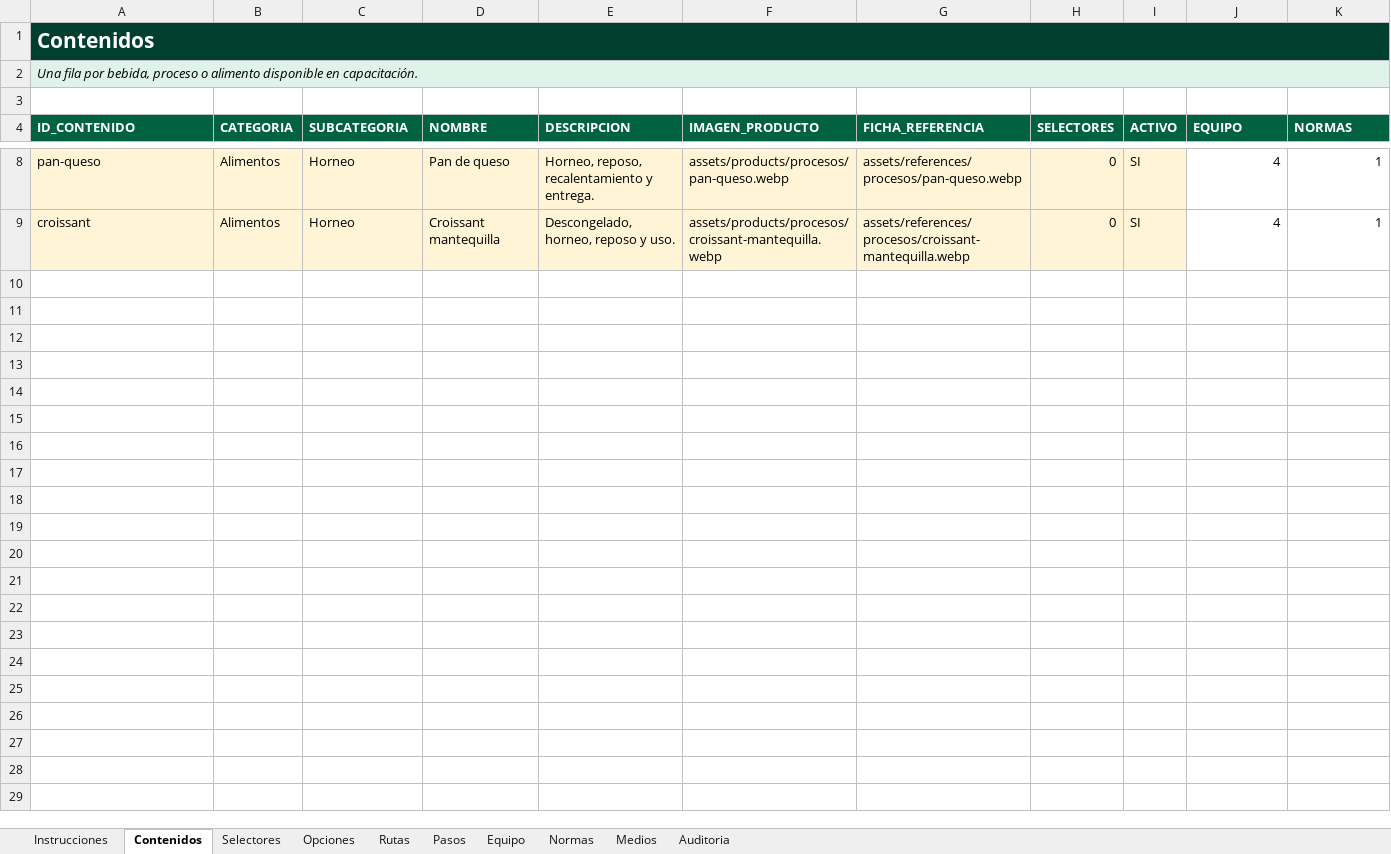
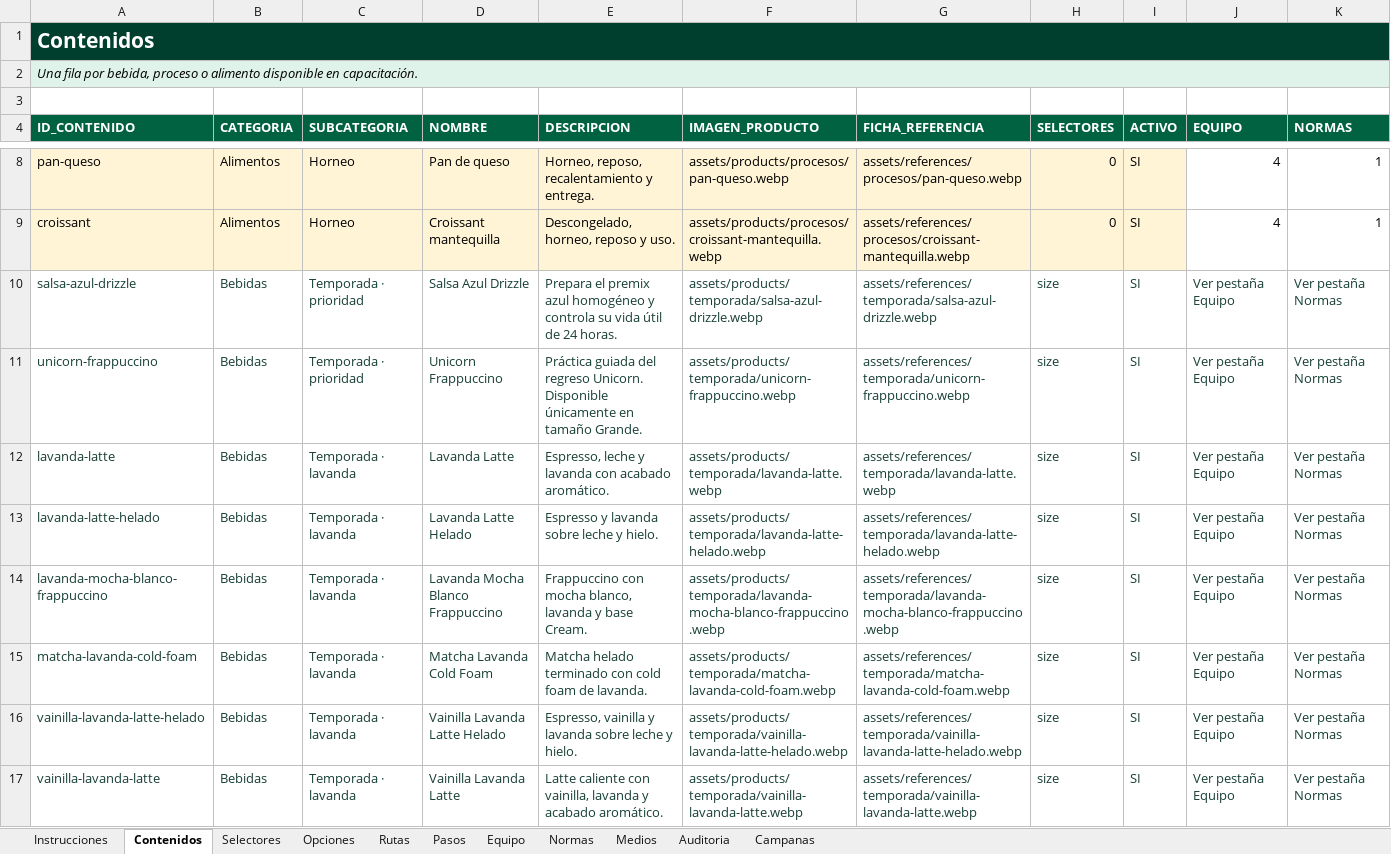
Before and after one commit to sbx-mex/Guia_Operativa, an Excel workbook: outputs/CMS_Guia_Operativa_v2.xlsx, sheet Contenidos, drawn as a sheet; only a part is shown, gaps mark what is left out; values as stored, in another font and other column widths than the file's, no borders; rows hold the shown columns only; the diff names each change by its address in the sheet, - before the commit and + after, or states it on an @@ line.

```diff
--- a/outputs/CMS_Guia_Operativa_v2.xlsx (sheet Contenidos)
+++ b/outputs/CMS_Guia_Operativa_v2.xlsx (sheet Contenidos)
+sheet tab: Campanas
+row 10: salsa-azul-drizzle | Bebidas | Temporada · prioridad | Salsa Azul Drizzle | Prepara el premix azul homogéneo y controla su vida útil de 24 horas. | assets/products/temporada/salsa-azul-drizzle.webp | assets/references/temporada/salsa-azul-drizzle.webp | size | SI | Ver pestaña Equipo | Ver pestaña Normas
+row 11: unicorn-frappuccino | Bebidas | Temporada · prioridad | Unicorn Frappuccino | Práctica guiada del regreso Unicorn. Disponible únicamente en tamaño Grande. | assets/products/temporada/unicorn-frappuccino.webp | assets/references/temporada/unicorn-frappuccino.webp | size | SI | Ver pestaña Equipo | Ver pestaña Normas
+row 12: lavanda-latte | Bebidas | Temporada · lavanda | Lavanda Latte | Espresso, leche y lavanda con acabado aromático. | assets/products/temporada/lavanda-latte.webp | assets/references/temporada/lavanda-latte.webp | size | SI | Ver pestaña Equipo | Ver pestaña Normas
+row 13: lavanda-latte-helado | Bebidas | Temporada · lavanda | Lavanda Latte Helado | Espresso y lavanda sobre leche y hielo. | assets/products/temporada/lavanda-latte-helado.webp | assets/references/temporada/lavanda-latte-helado.webp | size | SI | Ver pestaña Equipo | Ver pestaña Normas
+row 14: lavanda-mocha-blanco-frappuccino | Bebidas | Temporada · lavanda | Lavanda Mocha Blanco Frappuccino | Frappuccino con mocha blanco, lavanda y base Cream. | assets/products/temporada/lavanda-mocha-blanco-frappuccino.webp | assets/references/temporada/lavanda-mocha-blanco-frappuccino.webp | size | SI | Ver pestaña Equipo | Ver pestaña Normas
+row 15: matcha-lavanda-cold-foam | Bebidas | Temporada · lavanda | Matcha Lavanda Cold Foam | Matcha helado terminado con cold foam de lavanda. | assets/products/temporada/matcha-lavanda-cold-foam.webp | assets/references/temporada/matcha-lavanda-cold-foam.webp | size | SI | Ver pestaña Equipo | Ver pestaña Normas
+row 16: vainilla-lavanda-latte-helado | Bebidas | Temporada · lavanda | Vainilla Lavanda Latte Helado | Espresso, vainilla y lavanda sobre leche y hielo. | assets/products/temporada/vainilla-lavanda-latte-helado.webp | assets/references/temporada/vainilla-lavanda-latte-helado.webp | size | SI | Ver pestaña Equipo | Ver pestaña Normas
+row 17: vainilla-lavanda-latte | Bebidas | Temporada · lavanda | Vainilla Lavanda Latte | Latte caliente con vainilla, lavanda y acabado aromático. | assets/products/temporada/vainilla-lavanda-latte.webp | assets/references/temporada/vainilla-lavanda-latte.webp | size | SI | Ver pestaña Equipo | Ver pestaña Normas
```
Also changed, not shown: sheet Pasos, sheet Opciones, sheet Equipo, sheet Normas, sheet Rutas, sheet Medios, 2 more sheets, 30 other files.
